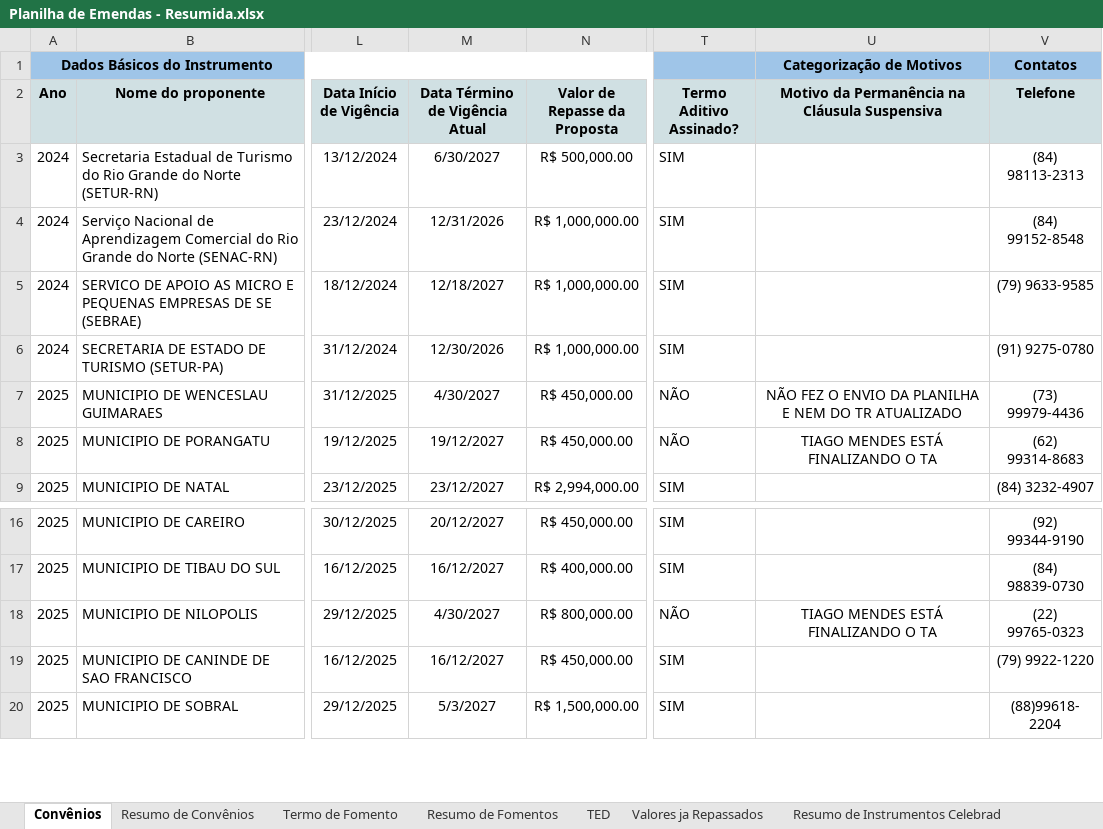
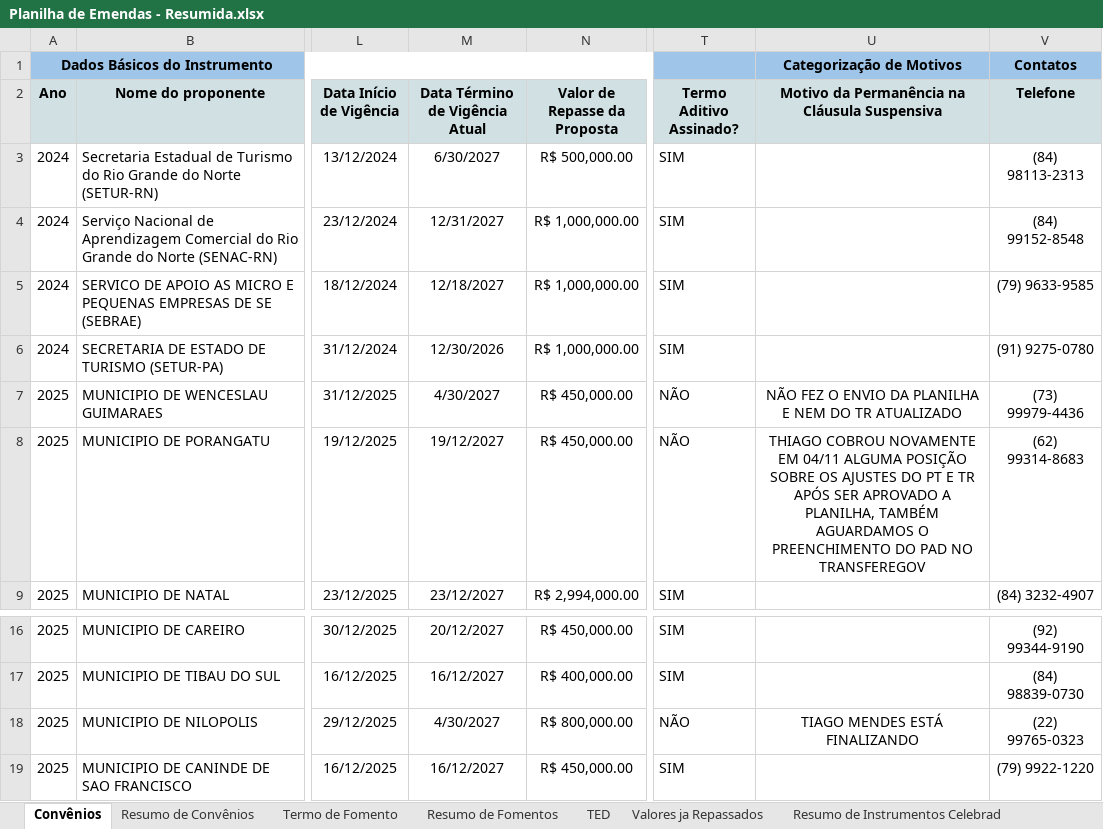
Before and after one commit to ronaldysantoss10-jpg/painel-mtur, an Excel workbook: Planilha de Emendas - Resumida.xlsx, sheet Convênios, drawn as a sheet; only a part is shown, gaps mark what is left out; the shorter side is filled out with more unchanged rows; values as stored, in another font and other column widths than the file's, no borders; conditional formats not drawn; the diff names each change by its address in the sheet, - before the commit and + after, or states it on an @@ line.

```diff
--- a/Planilha de Emendas - Resumida.xlsx (sheet Convênios)
+++ b/Planilha de Emendas - Resumida.xlsx (sheet Convênios)
-M4 (Data Término de Vigência Atual): 12/31/2026
+M4 (Data Término de Vigência Atual): 12/31/2027
-U8: TIAGO MENDES ESTÁ FINALIZANDO O TA
+U8: THIAGO COBROU NOVAMENTE EM 04/11 ALGUMA POSIÇÃO SOBRE OS AJUSTES DO PT E TR APÓS SER APROVADO A PLANILHA, TAMBÉM AGUARDAMOS O PREENCHIMENTO DO PAD NO TRANSFEREGOV
-U18: TIAGO MENDES ESTÁ FINALIZANDO O TA
+U18: TIAGO MENDES ESTÁ FINALIZANDO
```
Also changed, not shown: sheet Resumo de Convênios, sheet Termo de Fomento, sheet Resumo de Fomentos.
